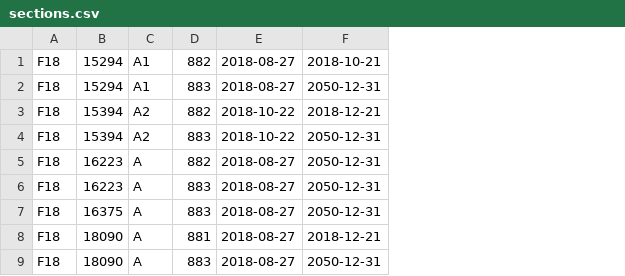
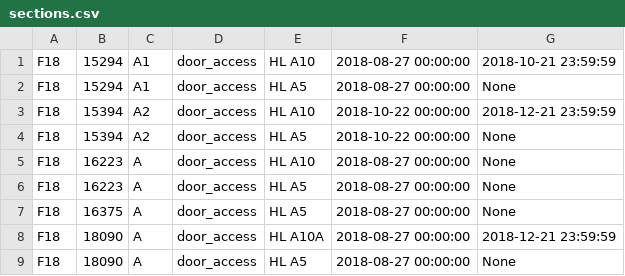
Before and after one commit to CMUIDeATe/aclman, a CSV file: data/sections.csv, drawn as a sheet; only a part is shown; removed rows and columns are numbered as before the commit, all else as after; the diff names each change by its address in the sheet, - before the commit and + after, or states it on an @@ line.

Commit message:
Compute privileges for each student based on section file.
Coalesce privileges of the same time to output a single time range per
privilege type, per student.

```diff
--- a/data/sections.csv
+++ b/data/sections.csv
-column D, rows 1-9: 882 | 883 | 882 | 883 | 882 | 883 | 883 | 881 | 883
-column E, rows 1-9: 2018-08-27 | 2018-08-27 | 2018-10-22 | 2018-10-22 | 2018-08-27 | 2018-08-27 | 2018-08-27 | 2018-08-27 | 2018-08-27
-column F, rows 1-9: 2018-10-21 | 2050-12-31 | 2018-12-21 | 2050-12-31 | 2050-12-31 | 2050-12-31 | 2050-12-31 | 2018-12-21 | 2050-12-31
+column D, rows 1-9: all door_access
+column E, rows 1-9: HL A10 | HL A5 | HL A10 | HL A5 | HL A10 | HL A5 | HL A5 | HL A10A | HL A5
+column F, rows 1-9: 2018-08-27 00:00:00 | 2018-08-27 00:00:00 | 2018-10-22 00:00:00 | 2018-10-22 00:00:00 | 2018-08-27 00:00:00 | 2018-08-27 00:00:00 | 2018-08-27 00:00:00 | 2018-08-27 00:00:00 | 2018-08-27 00:00:00
+column G, rows 1-9: 2018-10-21 23:59:59 | None | 2018-12-21 23:59:59 | None | None | None | None | 2018-12-21 23:59:59 | None
```
Also changed, not shown: 2 other files.
